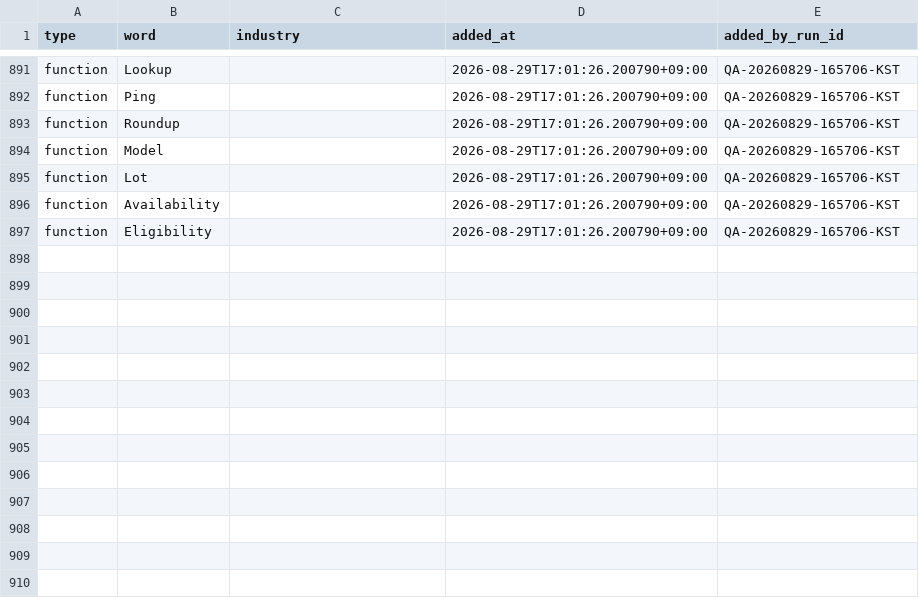
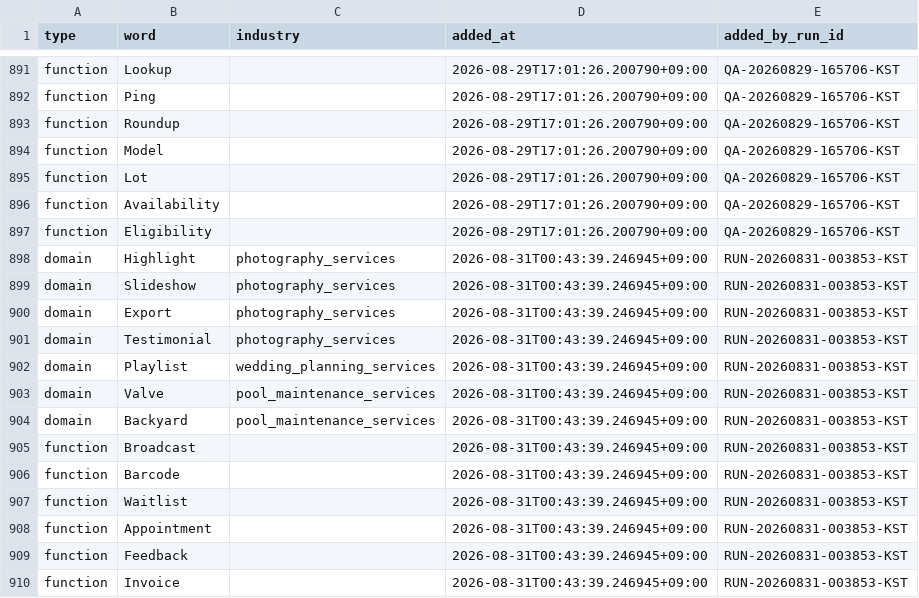
Before and after one commit to h0912w/SAAS_WORDS_TWO_claude_code_project_v2.4, a CSV file: config/word_bank_expansions.csv, drawn as a sheet; only a part is shown, gaps mark what is left out; the diff names each change by its address in the sheet, - before the commit and + after, or states it on an @@ line.

Commit message:
chore: word pipeline checkpoint for RUN-20260831-003853-KST

```diff
--- a/config/word_bank_expansions.csv
+++ b/config/word_bank_expansions.csv
+row 898: domain | Highlight | photography_services | 2026-08-31T00:43:39.246945+09:00 | RUN-20260831-003853-KST
+row 899: domain | Slideshow | photography_services | 2026-08-31T00:43:39.246945+09:00 | RUN-20260831-003853-KST
+row 900: domain | Export | photography_services | 2026-08-31T00:43:39.246945+09:00 | RUN-20260831-003853-KST
+row 901: domain | Testimonial | photography_services | 2026-08-31T00:43:39.246945+09:00 | RUN-20260831-003853-KST
+row 902: domain | Playlist | wedding_planning_services | 2026-08-31T00:43:39.246945+09:00 | RUN-20260831-003853-KST
+row 903: domain | Valve | pool_maintenance_services | 2026-08-31T00:43:39.246945+09:00 | RUN-20260831-003853-KST
+row 904: domain | Backyard | pool_maintenance_services | 2026-08-31T00:43:39.246945+09:00 | RUN-20260831-003853-KST
+row 905: function | Broadcast |  | 2026-08-31T00:43:39.246945+09:00 | RUN-20260831-003853-KST
+row 906: function | Barcode |  | 2026-08-31T00:43:39.246945+09:00 | RUN-20260831-003853-KST
+row 907: function | Waitlist |  | 2026-08-31T00:43:39.246945+09:00 | RUN-20260831-003853-KST
+row 908: function | Appointment |  | 2026-08-31T00:43:39.246945+09:00 | RUN-20260831-003853-KST
+row 909: function | Feedback |  | 2026-08-31T00:43:39.246945+09:00 | RUN-20260831-003853-KST
+row 910: function | Invoice |  | 2026-08-31T00:43:39.246945+09:00 | RUN-20260831-003853-KST
```
Also changed, not shown: output/_pipeline/analysis/round_history.csv, 10 other files.
